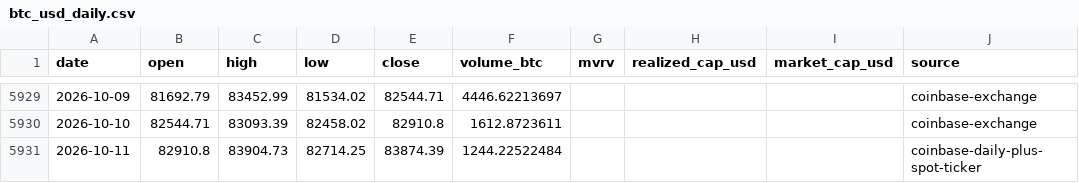
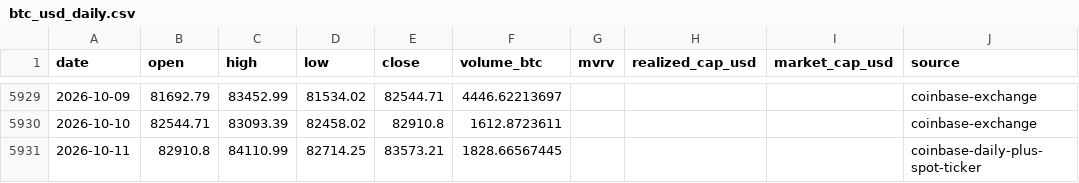
Before and after one commit to leescottd-crypto/Multi-Asset-Cycle-Dashboard, a CSV file: data/raw/btc_usd_daily.csv, drawn as a sheet; only a part is shown, gaps mark what is left out.

```diff
--- a/data/raw/btc_usd_daily.csv
+++ b/data/raw/btc_usd_daily.csv
@@ -5930,2 +5930,2 @@ date,open,high,low,close,volume_btc,mvrv,realized_cap_usd,market_cap_usd,source
 2026-10-10,82544.71,83093.39,82458.02,82910.8,1612.8723611,,,,coinbase-exchange
-2026-10-11,82910.8,83904.73,82714.25,83874.39,1244.22522484,,,,coinbase-daily-plus-spot-ticker
+2026-10-11,82910.8,84110.99,82714.25,83573.21,1828.66567445,,,,coinbase-daily-plus-spot-ticker
```
Also changed, not shown: data/raw/btc.csv, data/raw/eth.csv, 50 other files.
